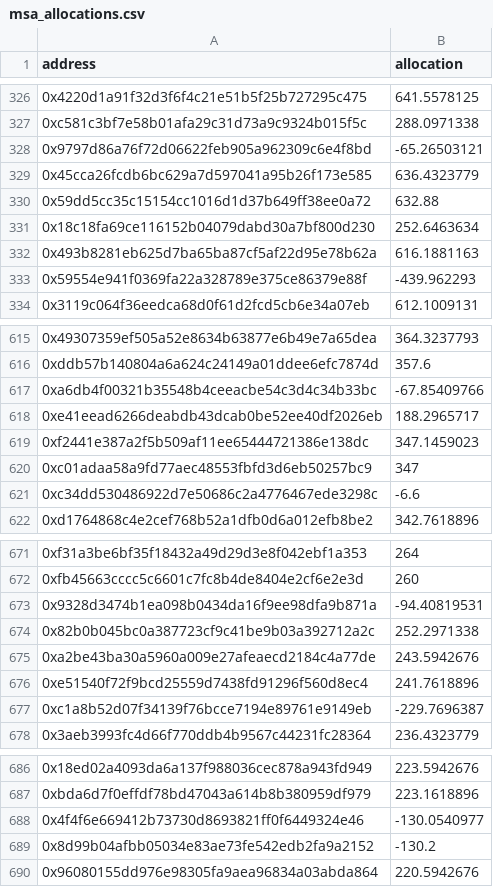
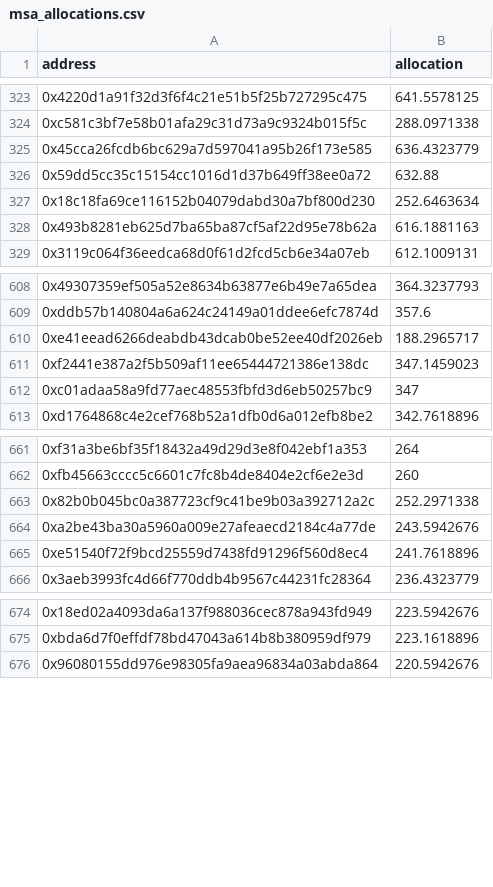
Before and after one commit to 0xfutbol/id, a CSV file: server/data/msa_allocations.csv, drawn as a sheet; only a part is shown, gaps mark what is left out; the diff covers the shown part only; the diff names each change by its address in the sheet, - before the commit and + after, or states it on an @@ line.

Commit message:
Remove outdated allocation entries from msa_allocations.csv to improve data accuracy and clarity for airdrop distribution.

```diff
--- a/server/data/msa_allocations.csv
+++ b/server/data/msa_allocations.csv
-row 328: 0x9797d86a76f72d06622feb905a962309c6e4f8bd | -65.26503121
-row 333: 0x59554e941f0369fa22a328789e375ce86379e88f | -439.962293
-row 617: 0xa6db4f00321b35548b4ceeacbe54c3d4c34b33bc | -67.85409766
-row 621: 0xc34dd530486922d7e50686c2a4776467ede3298c | -6.6
-row 673: 0x9328d3474b1ea098b0434da16f9ee98dfa9b871a | -94.40819531
-row 677: 0xc1a8b52d07f34139f76bcce7194e89761e9149eb | -229.7696387
-row 688: 0x4f4f6e669412b73730d8693821ff0f6449324e46 | -130.0540977
-row 689: 0x8d99b04afbb05034e83ae73fe542edb2fa9a2152 | -130.2
```
Also changed, not shown: 11 removed rows elsewhere in this file.
